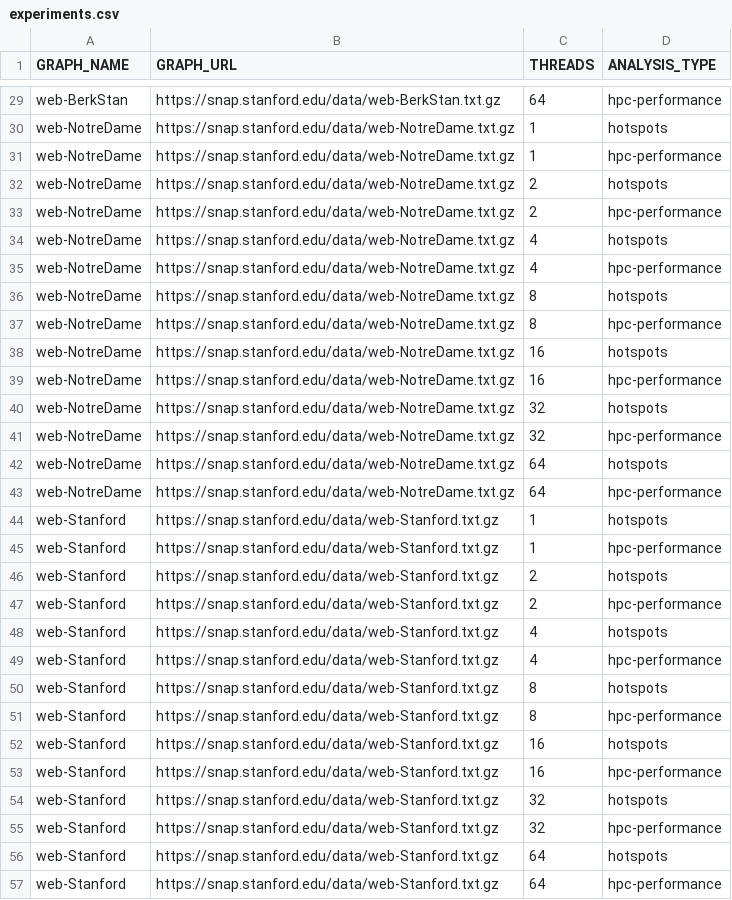
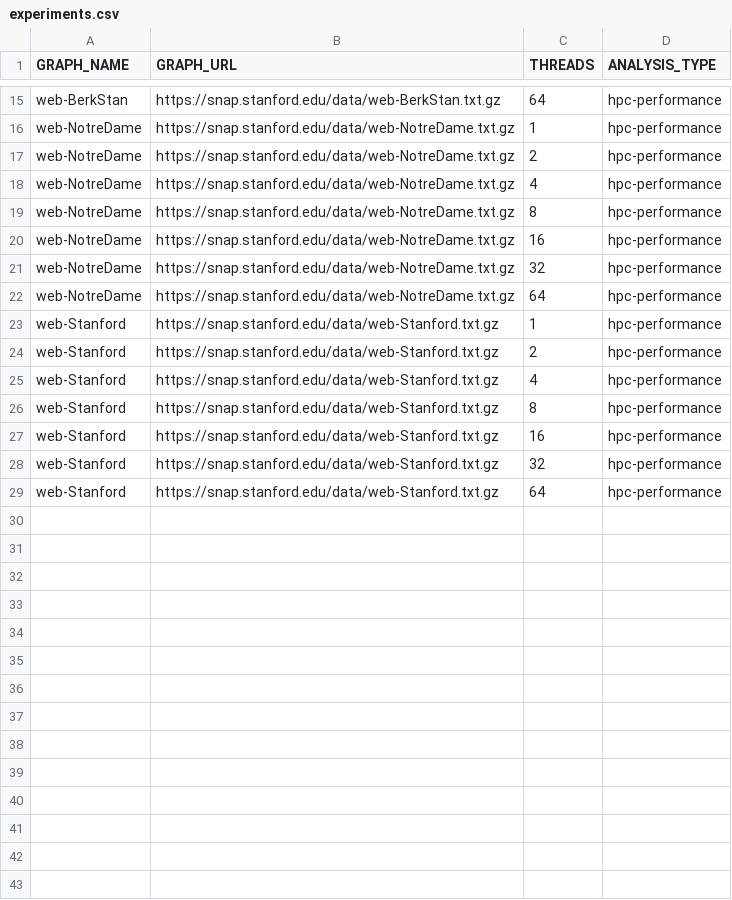
Before and after one commit to diegohommer/pagerank-openmp, a CSV file: experiments.csv, drawn as a sheet; only a part is shown, gaps mark what is left out; the diff covers the shown part only; the diff names each change by its address in the sheet, - before the commit and + after, or states it on an @@ line.

Commit message:
Removendo os hotspots

```diff
--- a/experiments.csv
+++ b/experiments.csv
-row 30: web-NotreDame | https://snap.stanford.edu/data/web-NotreDame.txt.gz | 1 | hotspots
-row 32: web-NotreDame | https://snap.stanford.edu/data/web-NotreDame.txt.gz | 2 | hotspots
-row 34: web-NotreDame | https://snap.stanford.edu/data/web-NotreDame.txt.gz | 4 | hotspots
-row 36: web-NotreDame | https://snap.stanford.edu/data/web-NotreDame.txt.gz | 8 | hotspots
-row 38: web-NotreDame | https://snap.stanford.edu/data/web-NotreDame.txt.gz | 16 | hotspots
-row 40: web-NotreDame | https://snap.stanford.edu/data/web-NotreDame.txt.gz | 32 | hotspots
-row 42: web-NotreDame | https://snap.stanford.edu/data/web-NotreDame.txt.gz | 64 | hotspots
-row 44: web-Stanford | https://snap.stanford.edu/data/web-Stanford.txt.gz | 1 | hotspots
-row 46: web-Stanford | https://snap.stanford.edu/data/web-Stanford.txt.gz | 2 | hotspots
-row 48: web-Stanford | https://snap.stanford.edu/data/web-Stanford.txt.gz | 4 | hotspots
-row 50: web-Stanford | https://snap.stanford.edu/data/web-Stanford.txt.gz | 8 | hotspots
-row 52: web-Stanford | https://snap.stanford.edu/data/web-Stanford.txt.gz | 16 | hotspots
-row 54: web-Stanford | https://snap.stanford.edu/data/web-Stanford.txt.gz | 32 | hotspots
-row 56: web-Stanford | https://snap.stanford.edu/data/web-Stanford.txt.gz | 64 | hotspots
```
Also changed, not shown: 14 removed rows elsewhere in this file.
